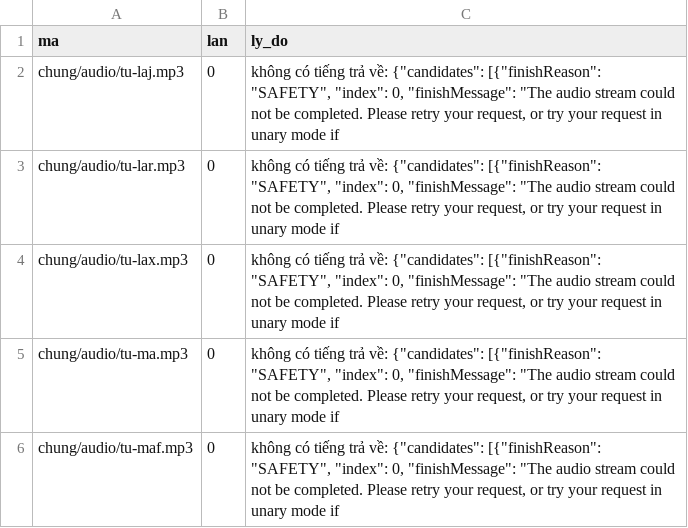
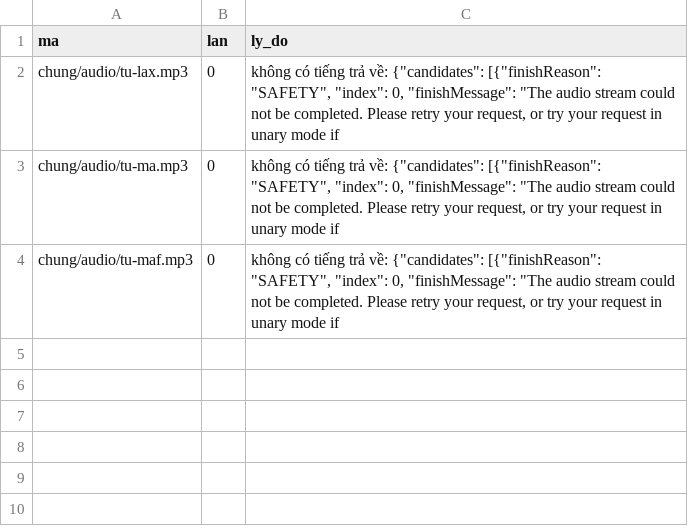
Before and after one commit to CVCEC/truong-tieng-viet, a TSV file: giong-ai/loi.tsv, drawn as a sheet; the diff names each change by its address in the sheet, - before the commit and + after, or states it on an @@ line.

```diff
--- a/giong-ai/loi.tsv
+++ b/giong-ai/loi.tsv
-row 2: chung/audio/tu-laj.mp3 | 0 | không có tiếng trả về: {"candidates": [{"finishReason": "SAFETY", "index": 0, "finishMessage": "The audio stream could not be completed. Please retry your request, or try your request in unary mode if
-row 3: chung/audio/tu-lar.mp3 | 0 | không có tiếng trả về: {"candidates": [{"finishReason": "SAFETY", "index": 0, "finishMessage": "The audio stream could not be completed. Please retry your request, or try your request in unary mode if
```
Also changed, not shown: giong-ai/kiem-tra.tsv, 3 other files.
